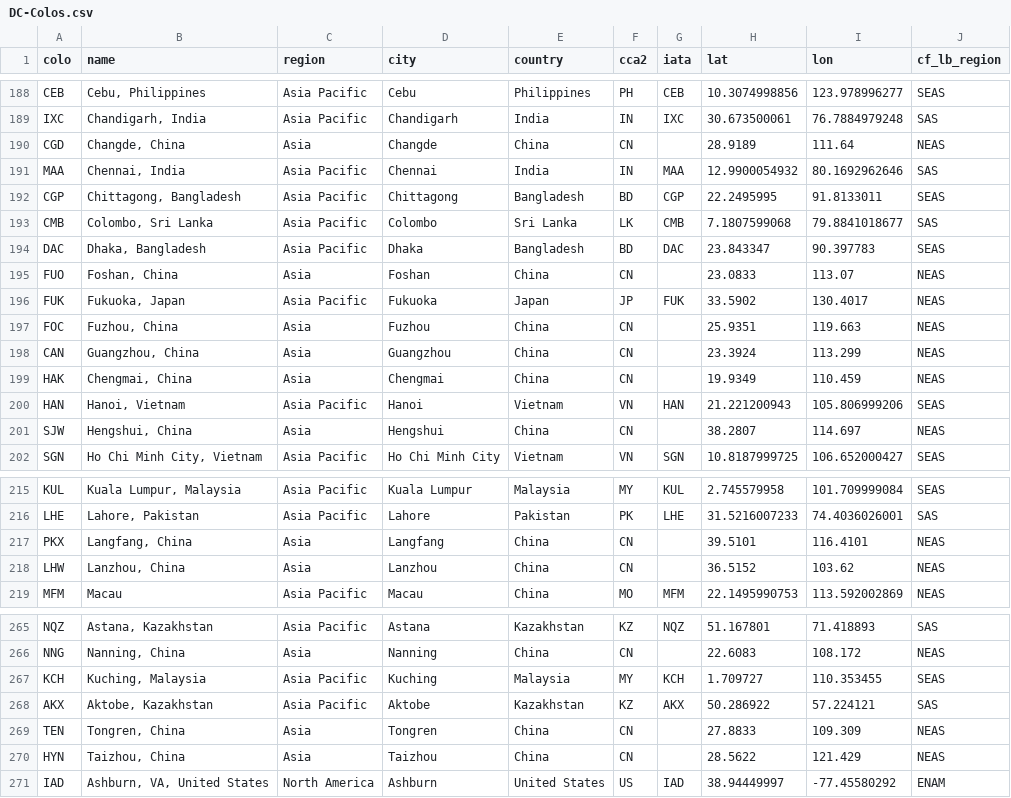
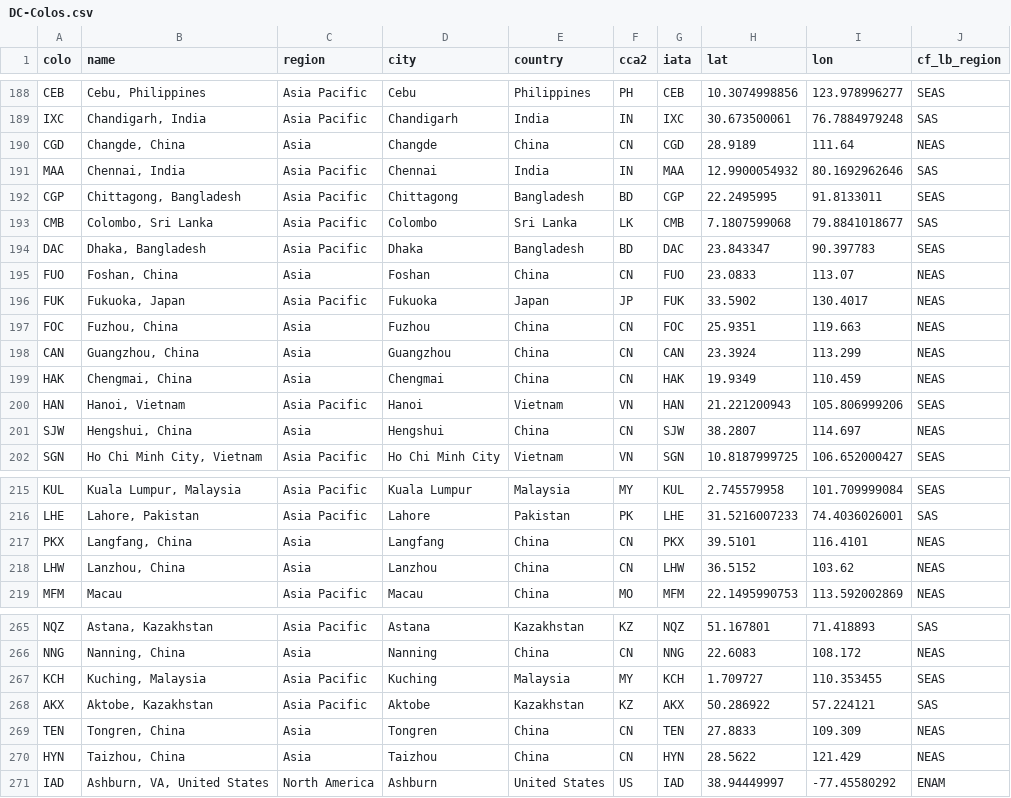
Before and after one commit to troymjones/cloudflare-colo-list, a CSV file: DC-Colos.csv, drawn as a sheet; only a part is shown, gaps mark what is left out; the diff covers the shown part only; the diff names each change by its address in the sheet, - before the commit and + after, or states it on an @@ line.

Commit message:
Add missing iata for PoPs

```diff
--- a/DC-Colos.csv
+++ b/DC-Colos.csv
-G190 (iata): (empty)
+G190 (iata): CGD
-G195 (iata): (empty)
+G195 (iata): FUO
-G197 (iata): (empty)
+G197 (iata): FOC
-G198 (iata): (empty)
+G198 (iata): CAN
-G199 (iata): (empty)
+G199 (iata): HAK
-G201 (iata): (empty)
+G201 (iata): SJW
-G217 (iata): (empty)
+G217 (iata): PKX
-G218 (iata): (empty)
+G218 (iata): LHW
-G266 (iata): (empty)
+G266 (iata): NNG
-G269 (iata): (empty)
+G269 (iata): TEN
-G270 (iata): (empty)
+G270 (iata): HYN
```
Also changed, not shown: 20 edited cells elsewhere in this file, 4 other files.
